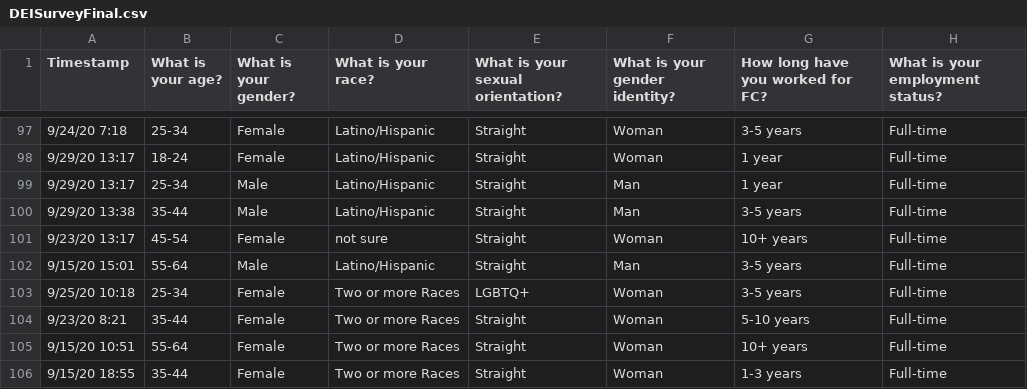
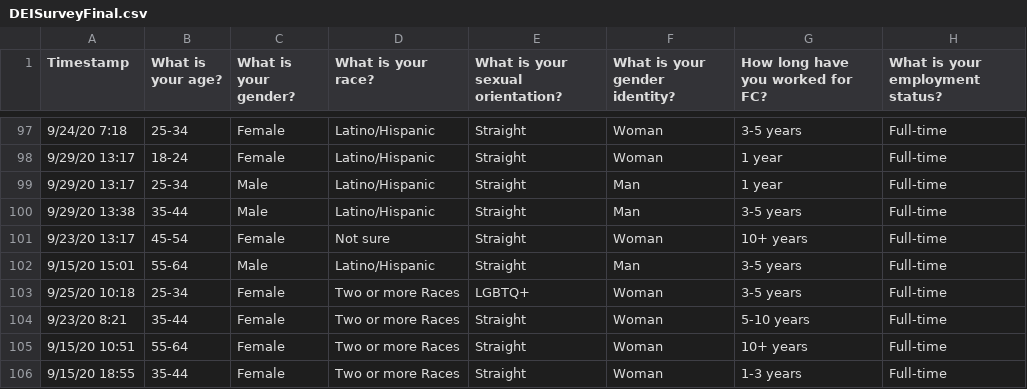
Before and after one commit to bhernan2/DEI-project, a CSV file: DEISurveyFinal.csv, drawn as a sheet; only a part is shown, gaps mark what is left out; the diff names each change by its address in the sheet, - before the commit and + after, or states it on an @@ line.

Commit message:
updated csv

```diff
--- a/DEISurveyFinal.csv
+++ b/DEISurveyFinal.csv
-D101 (What is your race?): not sure
+D101 (What is your race?): Not sure
```
